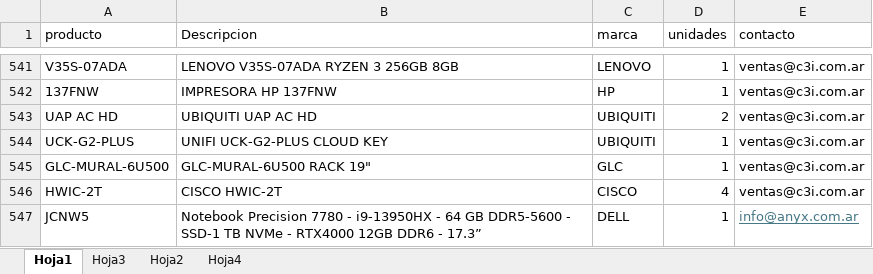
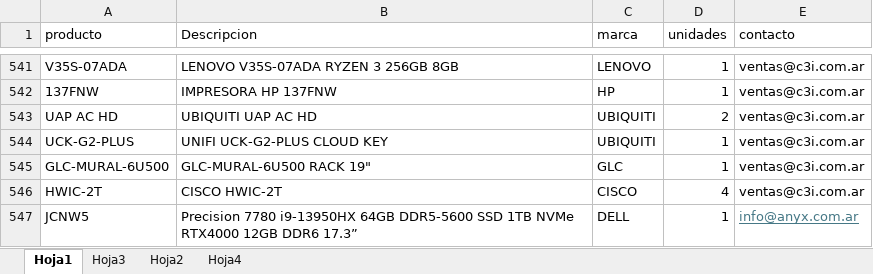
Before and after one commit to FrancoAnyx/francoanyx.github.io., an Excel workbook: datosweb.xlsx, sheet Hoja1, drawn as a sheet; only a part is shown, gaps mark what is left out; values as stored, in another font and other column widths than the file's, no borders; table styles not drawn; the diff names each change by its address in the sheet, - before the commit and + after, or states it on an @@ line.

Commit message:
Add files via upload

```diff
--- a/datosweb.xlsx (sheet Hoja1)
+++ b/datosweb.xlsx (sheet Hoja1)
-B547 (Descripcion): Notebook Precision 7780 - i9-13950HX - 64 GB DDR5-5600 - SSD-1 TB NVMe - RTX4000 12GB DDR6 - 17.3”
+B547 (Descripcion): Precision 7780 i9-13950HX 64GB DDR5-5600 SSD 1TB NVMe RTX4000 12GB DDR6 17.3”
```
